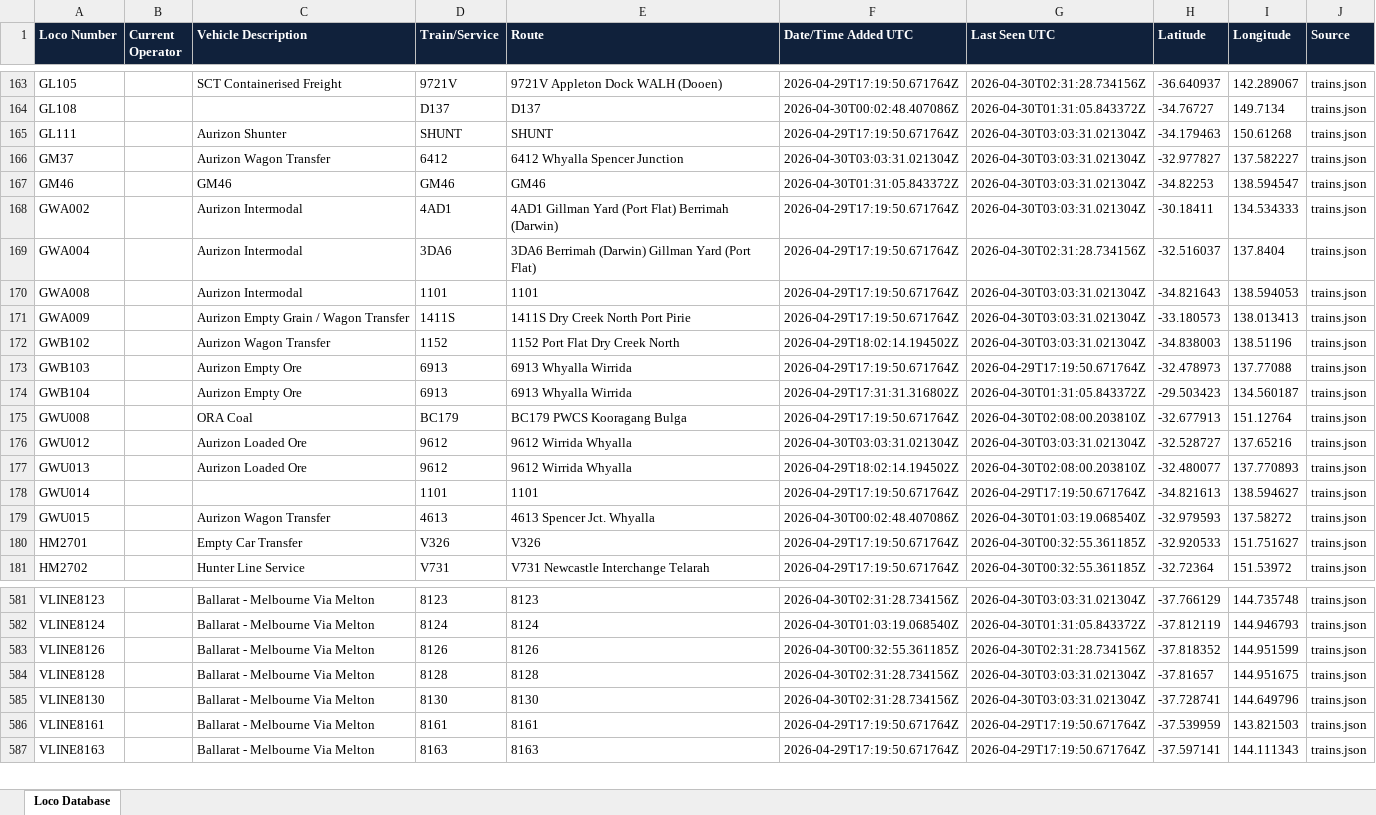
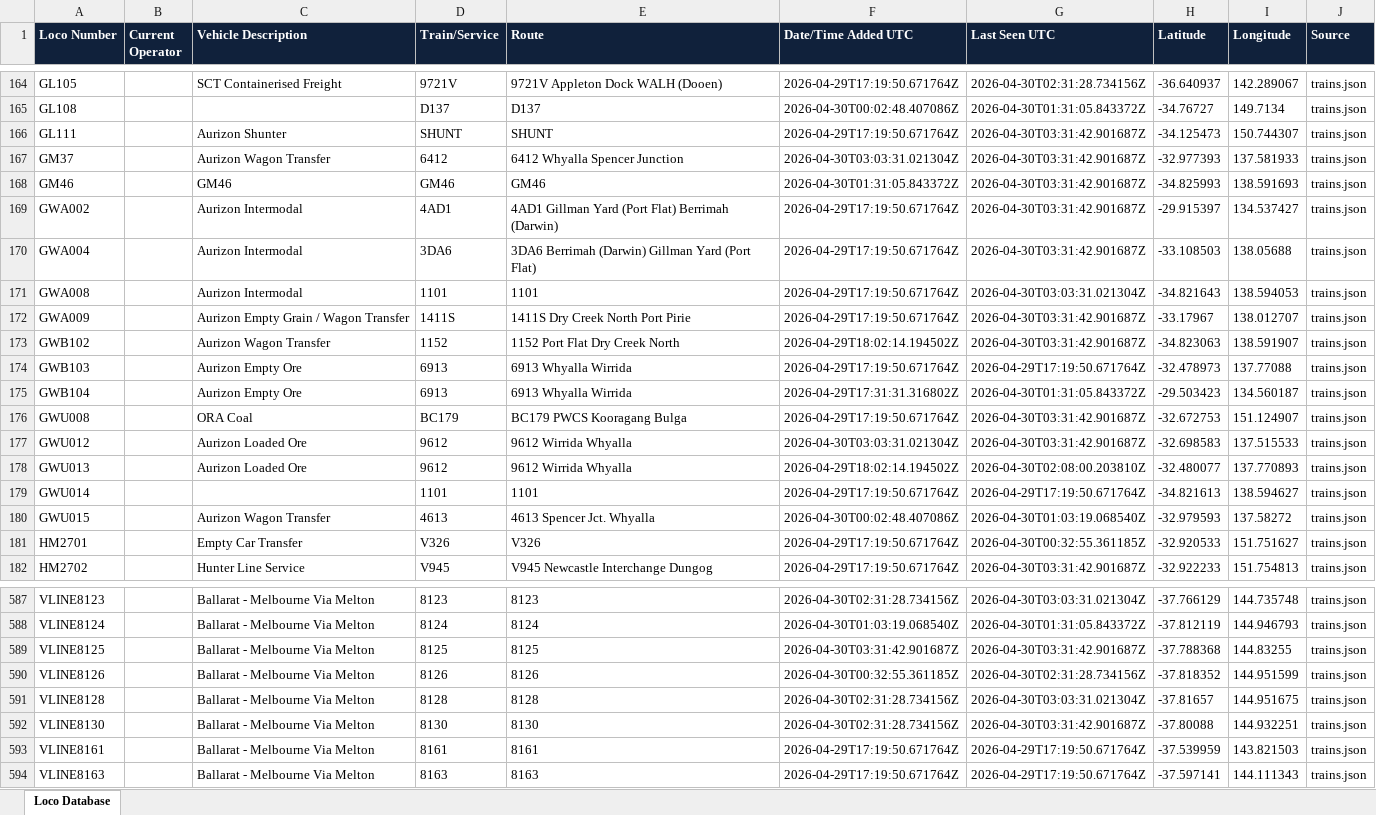
Before and after one commit to grahame21/railops-backend, an Excel workbook: static/downloads/loco_database.xlsx, sheet Loco Database, drawn as a sheet; only a part is shown, gaps mark what is left out; values as stored, in another font and other column widths than the file's, no borders; addresses are those after the commit; the diff covers the shown part only; the diff names each change by its address in the sheet, - before the commit and + after, or states it on an @@ line.

Commit message:
Update RailOps database files - 2026-04-30 03:31:43 UTC

```diff
--- a/static/downloads/loco_database.xlsx (sheet Loco Database)
+++ b/static/downloads/loco_database.xlsx (sheet Loco Database)
-G166:G169 (Last Seen UTC): 2026-04-30T03:03:31.021304Z
+G166:G169 (Last Seen UTC): 2026-04-30T03:31:42.901687Z
-H166 (Latitude): -34.179463
+H166 (Latitude): -34.125473
-I166 (Longitude): 150.61268
+I166 (Longitude): 150.744307
-H167 (Latitude): -32.977827
+H167 (Latitude): -32.977393
-I167 (Longitude): 137.582227
+I167 (Longitude): 137.581933
-H168 (Latitude): -34.82253
+H168 (Latitude): -34.825993
-I168 (Longitude): 138.594547
+I168 (Longitude): 138.591693
-H169 (Latitude): -30.18411
+H169 (Latitude): -29.915397
-I169 (Longitude): 134.534333
+I169 (Longitude): 134.537427
-G170 (Last Seen UTC): 2026-04-30T02:31:28.734156Z
+G170 (Last Seen UTC): 2026-04-30T03:31:42.901687Z
-H170 (Latitude): -32.516037
+H170 (Latitude): -33.108503
-I170 (Longitude): 137.8404
+I170 (Longitude): 138.05688
-G172:G173 (Last Seen UTC): 2026-04-30T03:03:31.021304Z
+G172:G173 (Last Seen UTC): 2026-04-30T03:31:42.901687Z
-H172 (Latitude): -33.180573
+H172 (Latitude): -33.17967
-I172 (Longitude): 138.013413
+I172 (Longitude): 138.012707
-H173 (Latitude): -34.838003
+H173 (Latitude): -34.823063
-I173 (Longitude): 138.51196
+I173 (Longitude): 138.591907
-G176 (Last Seen UTC): 2026-04-30T02:08:00.203810Z
+G176 (Last Seen UTC): 2026-04-30T03:31:42.901687Z
-H176 (Latitude): -32.677913
+H176 (Latitude): -32.672753
-I176 (Longitude): 151.12764
+I176 (Longitude): 151.124907
-G177 (Last Seen UTC): 2026-04-30T03:03:31.021304Z
+G177 (Last Seen UTC): 2026-04-30T03:31:42.901687Z
-H177 (Latitude): -32.528727
+H177 (Latitude): -32.698583
-I177 (Longitude): 137.65216
+I177 (Longitude): 137.515533
-D182 (Train/Service): V731
+D182 (Train/Service): V945
-E182 (Route): V731 Newcastle Interchange Telarah
+E182 (Route): V945 Newcastle Interchange Dungog
-G182 (Last Seen UTC): 2026-04-30T00:32:55.361185Z
+G182 (Last Seen UTC): 2026-04-30T03:31:42.901687Z
-H182 (Latitude): -32.72364
+H182 (Latitude): -32.922233
-I182 (Longitude): 151.53972
+I182 (Longitude): 151.754813
+row 589: VLINE8125 |  | Ballarat - Melbourne Via Melton | 8125 | 8125 | 2026-04-30T03:31:42.901687Z | 2026-04-30T03:31:42.901687Z | -37.788368 | 144.83255 | trains.json
-G592 (Last Seen UTC): 2026-04-30T03:03:31.021304Z
+G592 (Last Seen UTC): 2026-04-30T03:31:42.901687Z
-H592 (Latitude): -37.728741
+H592 (Latitude): -37.80088
-I592 (Longitude): 144.649796
+I592 (Longitude): 144.932251
```
Also changed, not shown: 12 added rows and 833 edited cells elsewhere in this sheet, static/downloads/loco_numbers_only.xlsx, 8 other files.
